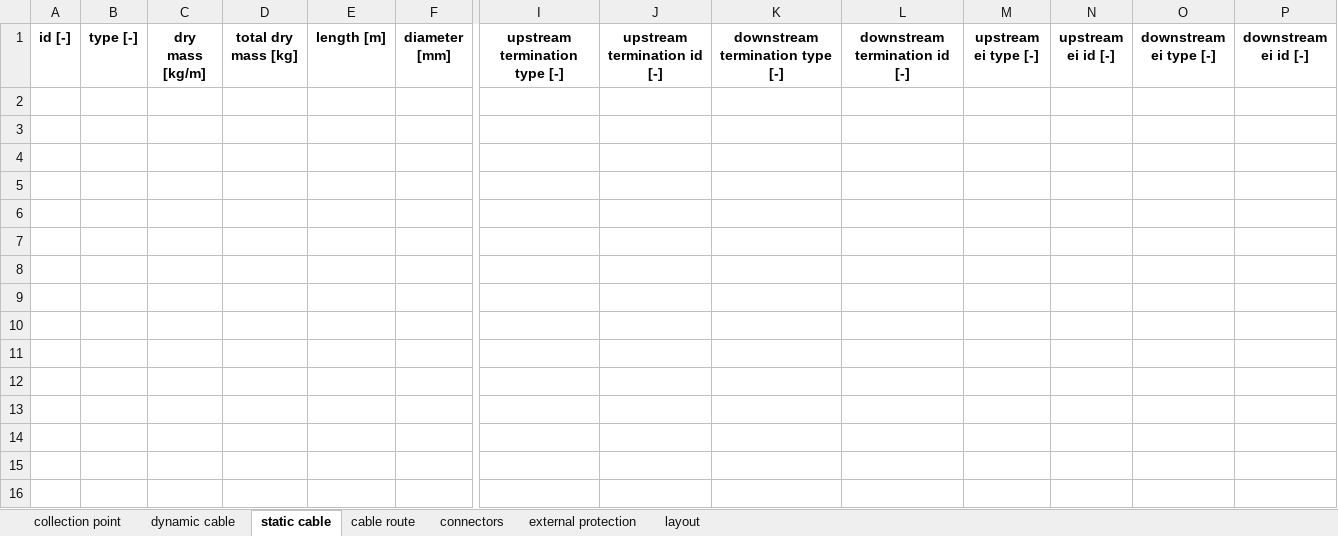
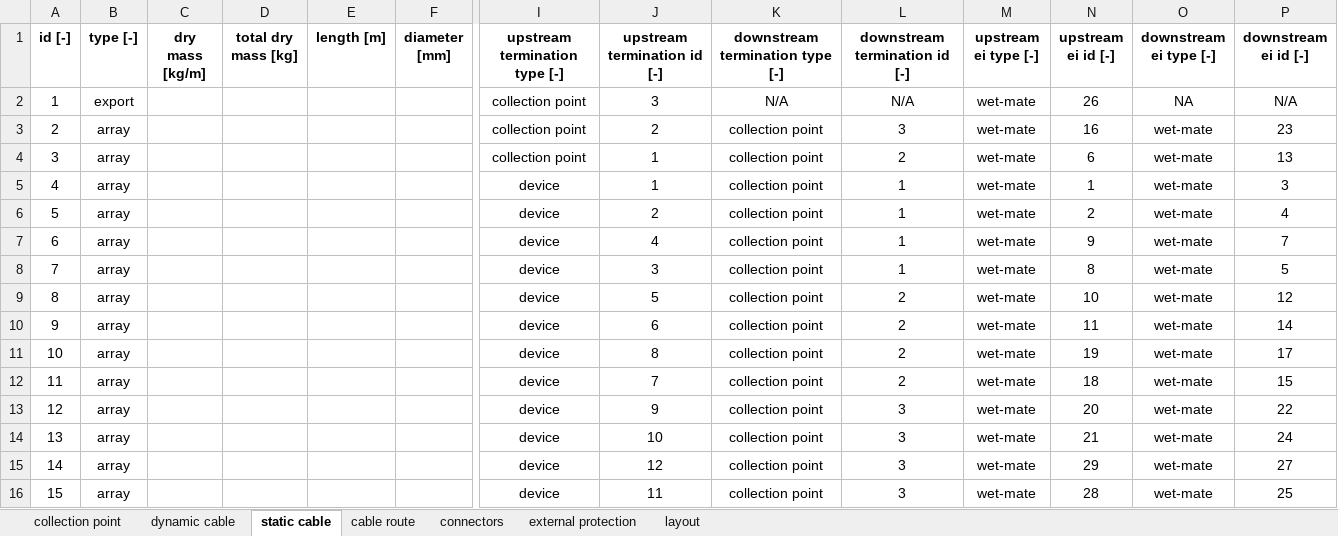
Before and after one commit to PauloCh/DTOcean-WP5, an Excel workbook: src/databases/ouputs_electrical.xlsx, sheet static cable, drawn as a sheet; only a part is shown, gaps mark what is left out; values as stored, in another font and other column widths than the file's, no borders; rows hold the shown columns only; the diff names each change by its address in the sheet, - before the commit and + after, or states it on an @@ line.

```diff
--- a/src/databases/ouputs_electrical.xlsx (sheet static cable)
+++ b/src/databases/ouputs_electrical.xlsx (sheet static cable)
+row 2: 1 | export |  |  |  |  | collection point | 3 | N/A | N/A | wet-mate | 26 | NA | N/A
+row 3: 2 | array |  |  |  |  | collection point | 2 | collection point | 3 | wet-mate | 16 | wet-mate | 23
+row 4: 3 | array |  |  |  |  | collection point | 1 | collection point | 2 | wet-mate | 6 | wet-mate | 13
+row 5: 4 | array |  |  |  |  | device | 1 | collection point | 1 | wet-mate | 1 | wet-mate | 3
+row 6: 5 | array |  |  |  |  | device | 2 | collection point | 1 | wet-mate | 2 | wet-mate | 4
+row 7: 6 | array |  |  |  |  | device | 4 | collection point | 1 | wet-mate | 9 | wet-mate | 7
+row 8: 7 | array |  |  |  |  | device | 3 | collection point | 1 | wet-mate | 8 | wet-mate | 5
+row 9: 8 | array |  |  |  |  | device | 5 | collection point | 2 | wet-mate | 10 | wet-mate | 12
+row 10: 9 | array |  |  |  |  | device | 6 | collection point | 2 | wet-mate | 11 | wet-mate | 14
+row 11: 10 | array |  |  |  |  | device | 8 | collection point | 2 | wet-mate | 19 | wet-mate | 17
+row 12: 11 | array |  |  |  |  | device | 7 | collection point | 2 | wet-mate | 18 | wet-mate | 15
+row 13: 12 | array |  |  |  |  | device | 9 | collection point | 3 | wet-mate | 20 | wet-mate | 22
+row 14: 13 | array |  |  |  |  | device | 10 | collection point | 3 | wet-mate | 21 | wet-mate | 24
+row 15: 14 | array |  |  |  |  | device | 12 | collection point | 3 | wet-mate | 29 | wet-mate | 27
+row 16: 15 | array |  |  |  |  | device | 11 | collection point | 3 | wet-mate | 28 | wet-mate | 25
```
Also changed, not shown: sheet cable route, sheet connectors, sheet collection point, src/databases/logisticsDB_vessel_python.xlsx, src/databases/operations_time_OLC.xlsx, 8 other files.
